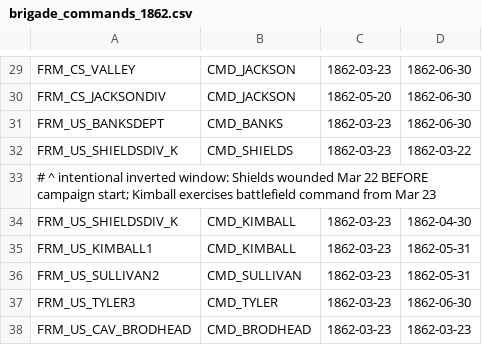
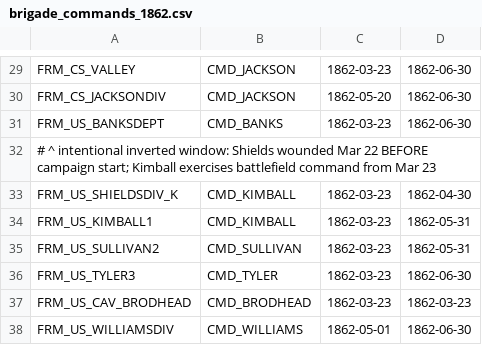
Before and after one commit to garrettmbf-sudo/CivilWar1, a CSV file: historical_data/brigade_commands_1862.csv, drawn as a sheet; only a part is shown, gaps mark what is left out; the shorter side is filled out with more unchanged rows; the diff names each change by its address in the sheet, - before the commit and + after, or states it on an @@ line.

```diff
--- a/historical_data/brigade_commands_1862.csv
+++ b/historical_data/brigade_commands_1862.csv
-row 32: FRM_US_SHIELDSDIV_K | CMD_SHIELDS | 1862-03-23 | 1862-03-22
```
Also changed, not shown: historical_data/assignments_1862.csv, 3 other files.
